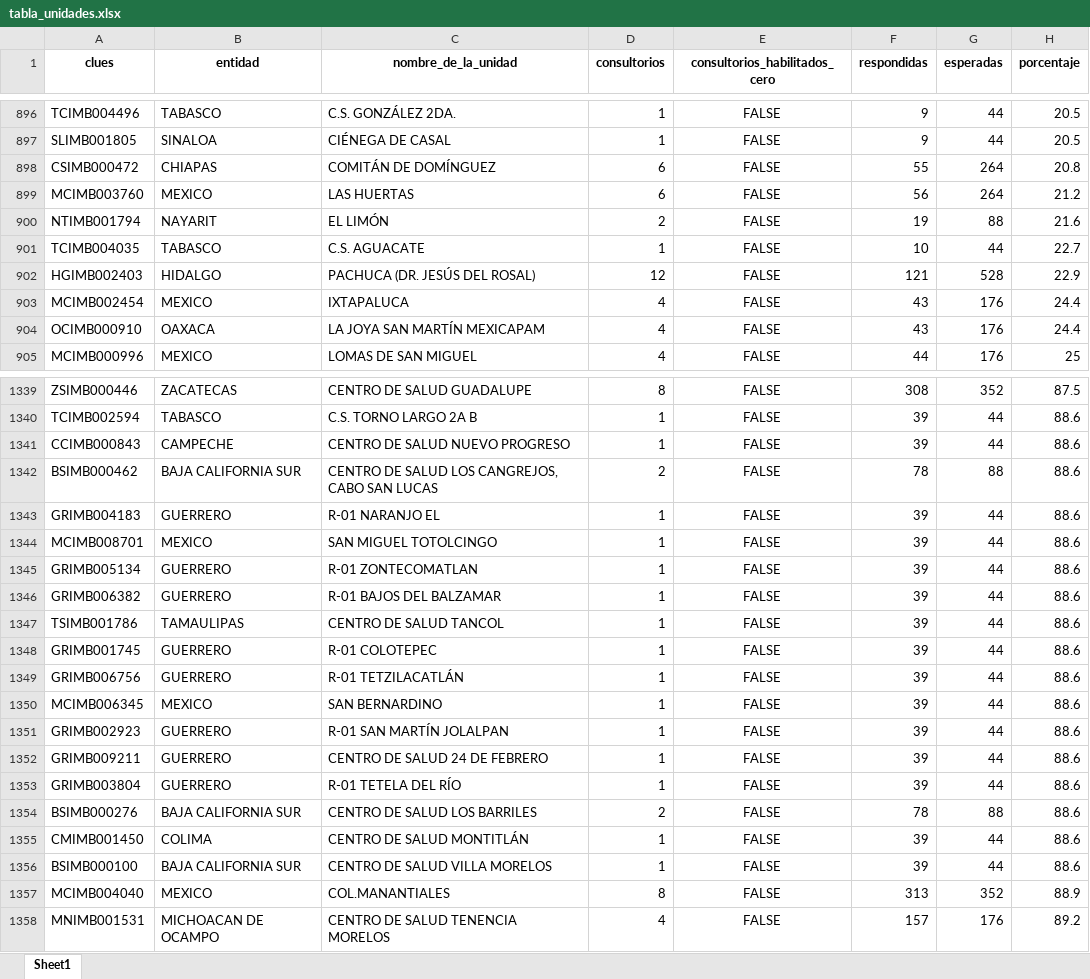
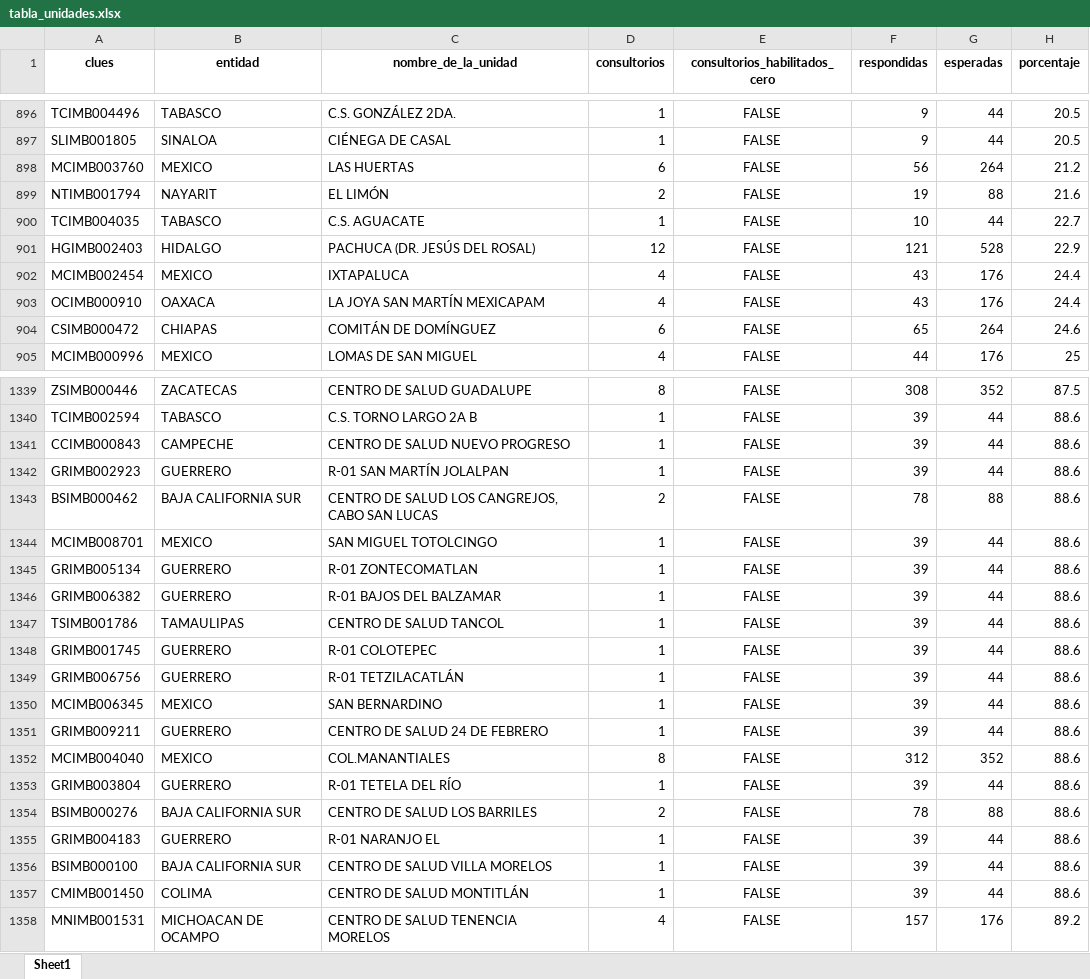
Before and after one commit to servicios-imss-b/informe--de-ang, an Excel workbook: tabla_unidades.xlsx, sheet Sheet1, drawn as a sheet; only a part is shown, gaps mark what is left out; values as stored, in another font and other column widths than the file's, no borders; removed rows and columns are numbered as before the commit, all else as after; the diff names each change by its address in the sheet, - before the commit and + after, or states it on an @@ line.

```diff
--- a/tabla_unidades.xlsx (sheet Sheet1)
+++ b/tabla_unidades.xlsx (sheet Sheet1)
-row 898: CSIMB000472 | CHIAPAS | COMITÁN DE DOMÍNGUEZ | 6 | FALSE | 55 | 264 | 20.8
+row 904: CSIMB000472 | CHIAPAS | COMITÁN DE DOMÍNGUEZ | 6 | FALSE | 65 | 264 | 24.6
@@ row 1351 moved to row 1342: GRIMB002923 @@
+row 1352: MCIMB004040 | MEXICO | COL.MANANTIALES | 8 | FALSE | 312 | 352 | 88.6
@@ row 1343 moved to row 1355: GRIMB004183 @@
-row 1357: MCIMB004040 | MEXICO | COL.MANANTIALES | 8 | FALSE | 313 | 352 | 88.9
```
Also changed, not shown: faltantes_por_estados.xlsx, tabla_avance.xlsx, 4 other files.
